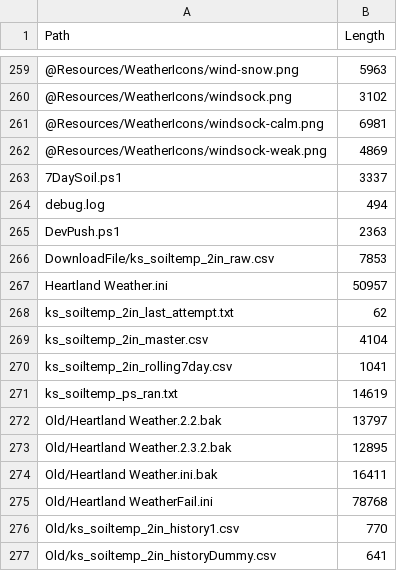
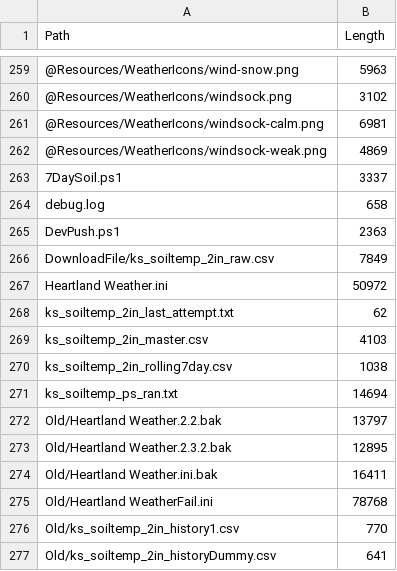
Before and after one commit to GavinHomeland/Heartland, a CSV file: heartland_tree.csv, drawn as a sheet; only a part is shown, gaps mark what is left out.

Commit message:
Heartland refresh

```diff
--- a/heartland_tree.csv
+++ b/heartland_tree.csv
@@ -263,10 +263,10 @@
 "7DaySoil.ps1","3337"
-"debug.log","494"
+"debug.log","658"
 "DevPush.ps1","2363"
-"DownloadFile/ks_soiltemp_2in_raw.csv","7853"
-"Heartland Weather.ini","50957"
+"DownloadFile/ks_soiltemp_2in_raw.csv","7849"
+"Heartland Weather.ini","50972"
 "ks_soiltemp_2in_last_attempt.txt","62"
-"ks_soiltemp_2in_master.csv","4104"
-"ks_soiltemp_2in_rolling7day.csv","1041"
-"ks_soiltemp_ps_ran.txt","14619"
+"ks_soiltemp_2in_master.csv","4103"
+"ks_soiltemp_2in_rolling7day.csv","1038"
+"ks_soiltemp_ps_ran.txt","14694"
 "Old/Heartland Weather.2.2.bak","13797"
```
Also changed, not shown: 3 other files.
